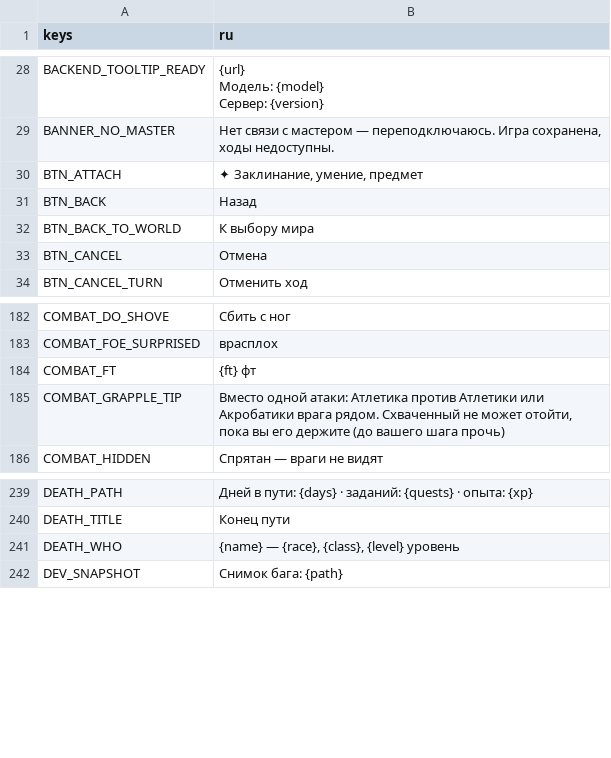
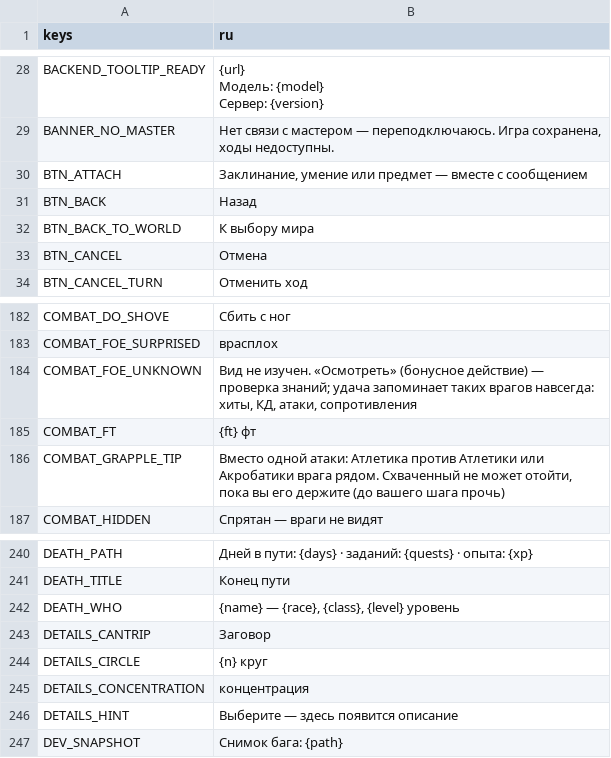
Before and after one commit to rapotekhin/dnd_llm, a CSV file: game/localization/strings.csv, drawn as a sheet; only a part is shown, gaps mark what is left out.

```diff
--- a/game/localization/strings.csv
+++ b/game/localization/strings.csv
@@ -31,3 +31,3 @@ BACKEND_TOOLTIP_READY,"{url}
 BANNER_NO_MASTER,"Нет связи с мастером — переподключаюсь. Игра сохранена, ходы недоступны."
-BTN_ATTACH,"✦ Заклинание, умение, предмет"
+BTN_ATTACH,"Заклинание, умение или предмет — вместе с сообщением"
 BTN_BACK,Назад
@@ -185,2 +185,3 @@ COMBAT_DO_SHOVE,Сбить с ног
 COMBAT_FOE_SURPRISED,врасплох
+COMBAT_FOE_UNKNOWN,"Вид не изучен. «Осмотреть» (бонусное действие) — проверка знаний; удача запоминает таких врагов навсегда: хиты, КД, атаки, сопротивления"
 COMBAT_FT,{ft} фт
@@ -244,2 +245,6 @@ DEATH_TITLE,Конец пути
 DEATH_WHO,"{name} — {race}, {class}, {level} уровень"
+DETAILS_CANTRIP,Заговор
+DETAILS_CIRCLE,{n} круг
+DETAILS_CONCENTRATION,концентрация
+DETAILS_HINT,Выберите — здесь появится описание
 DEV_SNAPSHOT,Снимок бага: {path}
```
Also changed, not shown: 12 other files.
